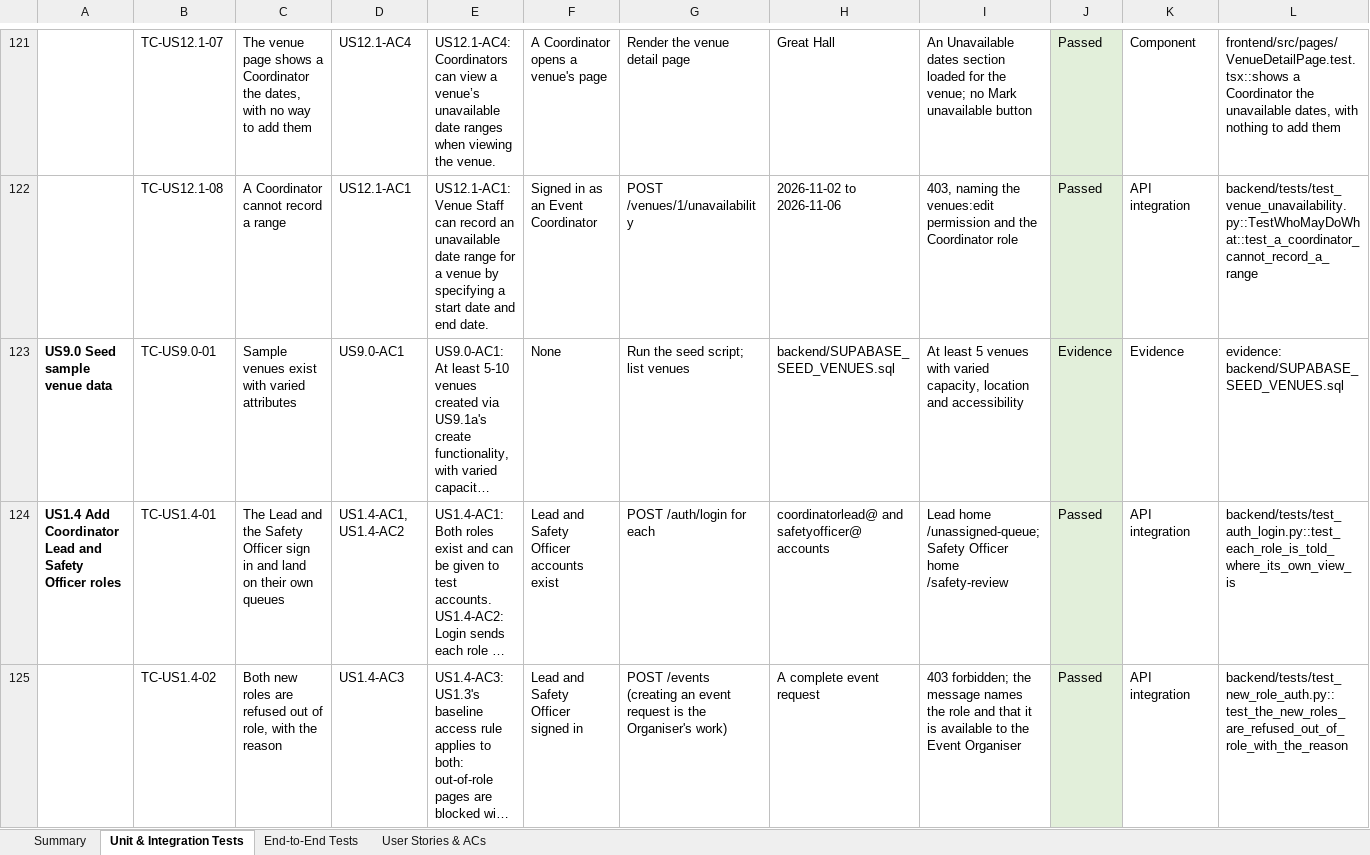
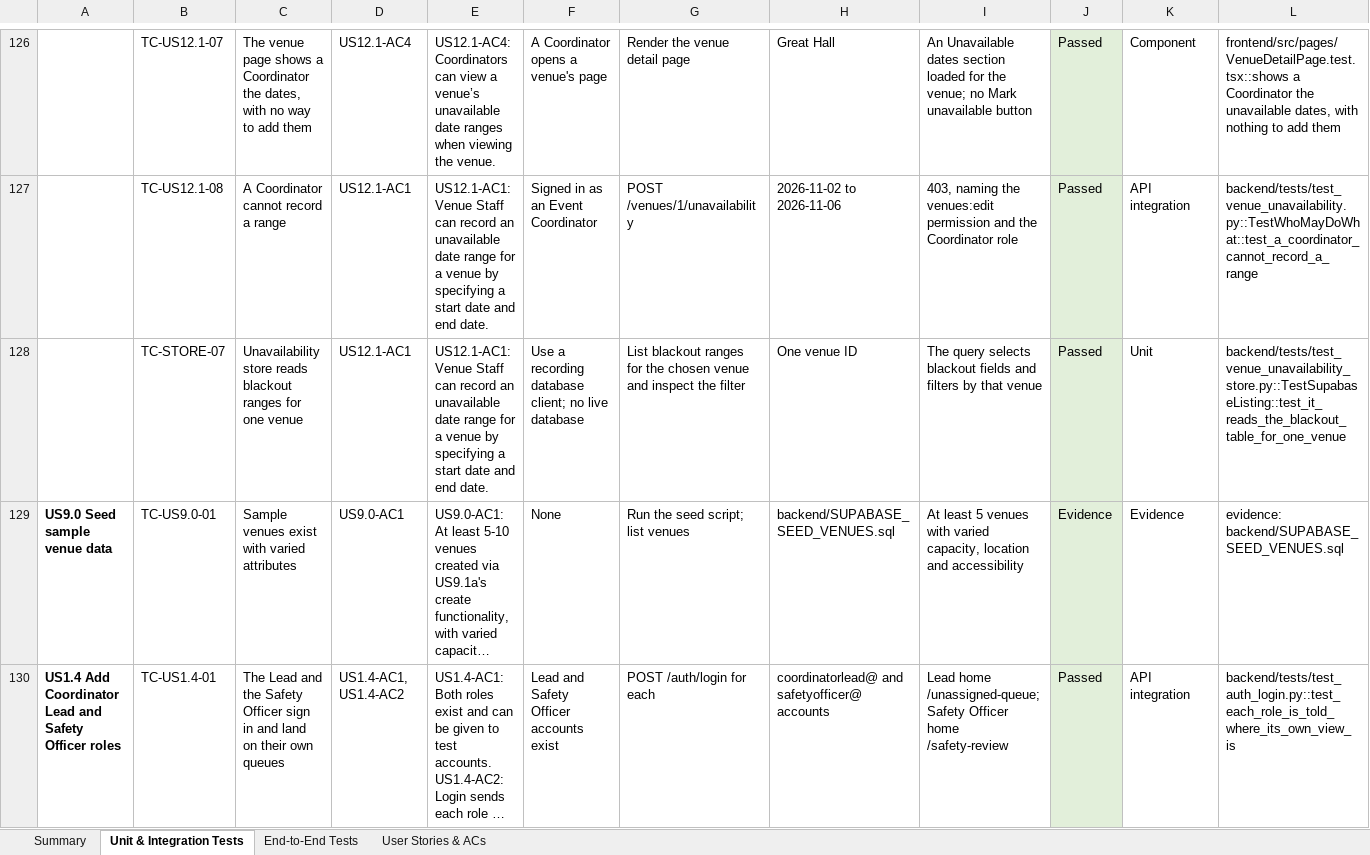
Before and after one commit to 3thannn/SPMG3T7, an Excel workbook: docs/testing/ConnectSphere_Test_Cases.xlsx, sheet Unit & Integration Tests, drawn as a sheet; only a part is shown, gaps mark what is left out; the shorter side is filled out with more unchanged rows; long unchanged cells end in …; values as stored, in another font and other column widths than the file's, no borders; rows hold the shown columns only; the diff covers the shown part only; the diff names each change by its address in the sheet, - before the commit and + after, or states it on an @@ line.

```diff
--- a/docs/testing/ConnectSphere_Test_Cases.xlsx (sheet Unit & Integration Tests)
+++ b/docs/testing/ConnectSphere_Test_Cases.xlsx (sheet Unit & Integration Tests)
+row 128:  | TC-STORE-07 | Unavailability store reads blackout ranges for one venue | US12.1-AC1 | US12.1-AC1: Venue Staff can record an unavailable date range for a venue by specifying a start date and end date. | Use a recording database client; no live database | List blackout ranges for the chosen venue and inspect the filter | One venue ID | The query selects blackout fields and filters by that venue | Passed | Unit | backend/tests/test_venue_unavailability_store.py::TestSupabaseListing::test_it_reads_the_blackout_table_for_one_venue
```
Also changed, not shown: 9 added rows and 2 edited cells elsewhere in this sheet, sheet User Stories & ACs, sheet Summary, sheet End-to-End Tests, 4 other files.
